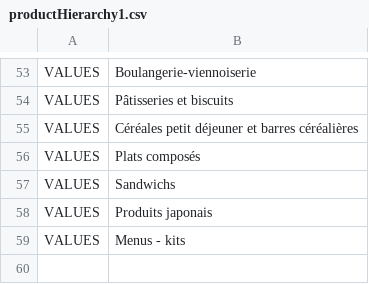
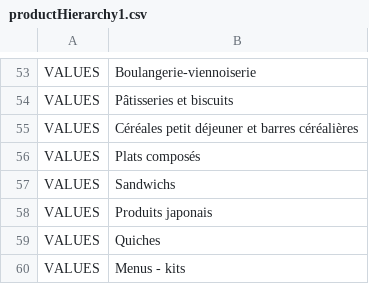
Before and after one commit to becpg/becpg-community, a CSV file: becpg-core/src/main/resources/beCPG/import/ciqual/productHierarchy1.csv, drawn as a sheet; only a part is shown, gaps mark what is left out.

```diff
--- a/becpg-core/src/main/resources/beCPG/import/ciqual/productHierarchy1.csv
+++ b/becpg-core/src/main/resources/beCPG/import/ciqual/productHierarchy1.csv
@@ -58,2 +58,3 @@
 "VALUES";"Produits japonais"
+"VALUES";"Quiches"
 "VALUES";"Menus - kits"
```
Also changed, not shown: becpg-core/src/main/resources/beCPG/import/ciqual/productHierarchy2.csv, 1 other file.
